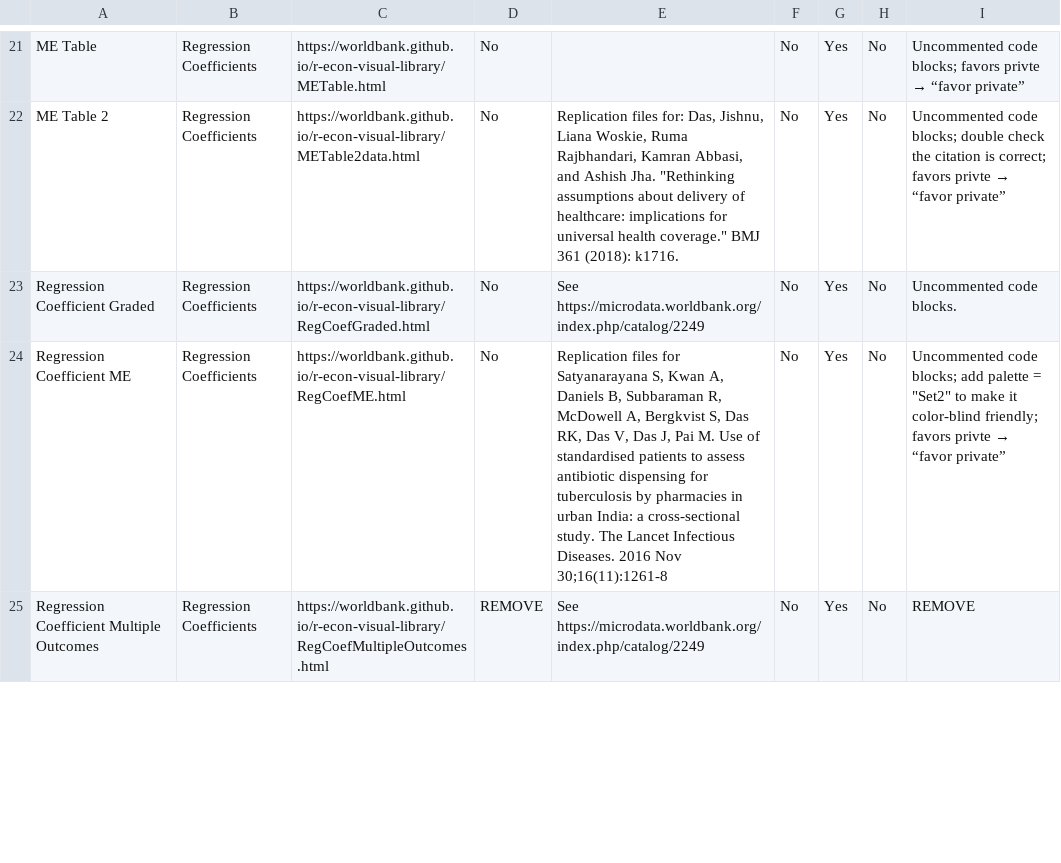
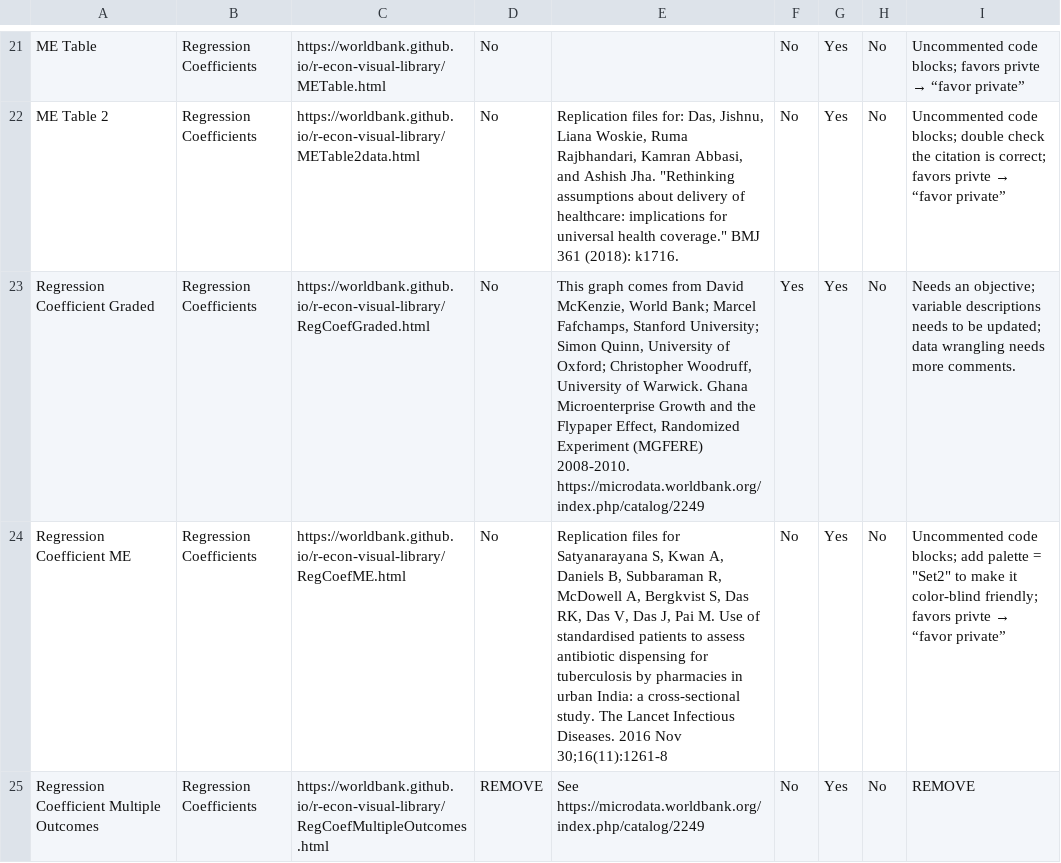
Before and after one commit to worldbank/r-econ-visual-library, a CSV file: Library/list_of_graphs.csv, drawn as a sheet; only a part is shown, gaps mark what is left out.

Commit message:
RegCoefGraded: needs an objective; variable descriptions need to be updated; and more comments needed.

```diff
--- a/Library/list_of_graphs.csv
+++ b/Library/list_of_graphs.csv
@@ -24,3 +24,3 @@ ME Table,Regression Coefficients,https://worldbank.github.io/r-econ-visual-libra
 ME Table 2,Regression Coefficients,https://worldbank.github.io/r-econ-visual-library/METable2data.html,No,"Replication files for: Das, Jishnu, Liana Woskie, Ruma Rajbhandari, Kamran Abbasi, and Ashish Jha. ""Rethinking assumptions about delivery of healthcare: implications for universal health coverage."" BMJ 361 (2018): k1716.",No,Yes,No,Uncommented code blocks; double check the citation is correct; favors privte → “favor private”
-Regression Coefficient Graded,Regression Coefficients,https://worldbank.github.io/r-econ-visual-library/RegCoefGraded.html,No,See https://microdata.worldbank.org/index.php/catalog/2249,No,Yes,No,Uncommented code blocks.
+Regression Coefficient Graded,Regression Coefficients,https://worldbank.github.io/r-econ-visual-library/RegCoefGraded.html,No,"This graph comes from David McKenzie, World Bank; Marcel Fafchamps, Stanford University; Simon Quinn, University of Oxford; Christopher Woodruff, University of Warwick. Ghana Microenterprise Growth and the Flypaper Effect, Randomized Experiment (MGFERE) 2008-2010. https://microdata.worldbank.org/index.php/catalog/2249",Yes,Yes,No,Needs an objective; variable descriptions needs to be updated; data wrangling needs more comments.
 Regression Coefficient ME,Regression Coefficients,https://worldbank.github.io/r-econ-visual-library/RegCoefME.html,No,"Replication files for Satyanarayana S, Kwan A, Daniels B, Subbaraman R, McDowell A, Bergkvist S, Das RK, Das V, Das J, Pai M. Use of standardised patients to assess antibiotic dispensing for tuberculosis by pharmacies in urban India: a cross-sectional study. The Lancet Infectious Diseases. 2016 Nov 30;16(11):1261-8",No,Yes,No,"Uncommented code blocks; add palette = ""Set2"" to make it color-blind friendly; favors privte → “favor private”"
```
Also changed, not shown: 1 other file.
